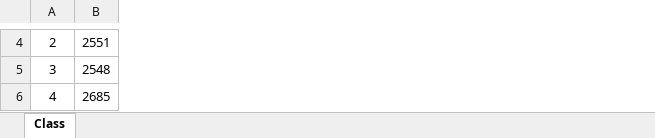
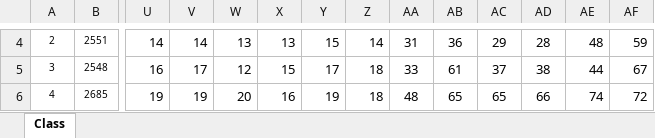
Before and after one commit to jeetrex/Report-Card, an Excel workbook: data/Class 3 - Examination Results.xlsx, sheet Class, drawn as a sheet; only a part is shown, gaps mark what is left out; values as stored, in another font and other column widths than the file's, no borders; the diff covers the shown part only; the diff names each change by its address in the sheet, - before the commit and + after, or states it on an @@ line.

```diff
--- a/data/Class 3 - Examination Results.xlsx (sheet Class)
+++ b/data/Class 3 - Examination Results.xlsx (sheet Class)
+column U, rows 4-6: 14 | 16 | 19
+column V, rows 4-6: 14 | 17 | 19
+column W, rows 4-6: 13 | 12 | 20
+column X, rows 4-6: 13 | 15 | 16
+column Y, rows 4-6: 15 | 17 | 19
+column Z, rows 4-6: 14 | 18 | 18
+column AA, rows 4-6: 31 | 33 | 48
+column AB, rows 4-6: 36 | 61 | 65
+column AC, rows 4-6: 29 | 37 | 65
+column AD, rows 4-6: 28 | 38 | 66
+column AE, rows 4-6: 48 | 44 | 74
+column AF, rows 4-6: 59 | 67 | 72
@@ A4:B6 text size: smaller @@
```
Also changed, not shown: 2 added rows, 3 removed rows, 9 added columns, 8 removed columns, 395 edited cells, cell formats and row numbers in column A elsewhere in this sheet, formulas that keep their value, data/Class 1 - Examination Results.xlsx, data/Class 2 - Examination Results.xlsx, 23 other files.
